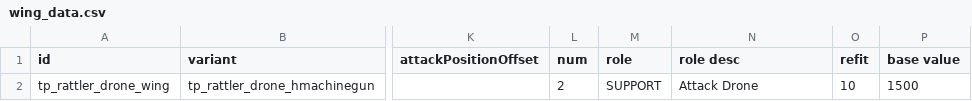
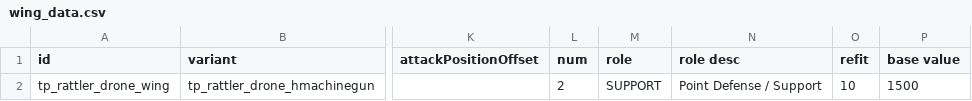
Before and after one commit to Auraekon/TerriblePirates, a CSV file: data/hulls/wing_data.csv, drawn as a sheet; only a part is shown, gaps mark what is left out; the diff names each change by its address in the sheet, - before the commit and + after, or states it on an @@ line.

```diff
--- a/data/hulls/wing_data.csv
+++ b/data/hulls/wing_data.csv
-N2 (role desc): Attack Drone
+N2 (role desc): Point Defense / Support
```
Also changed, not shown: 3 other files.
